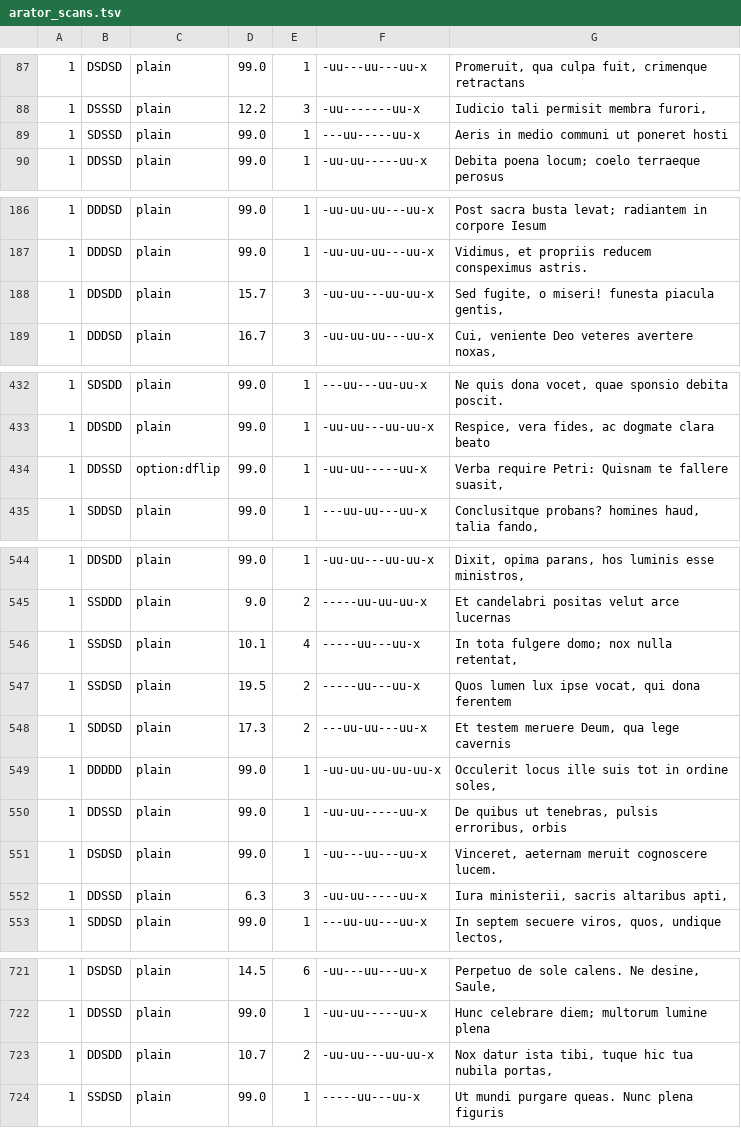
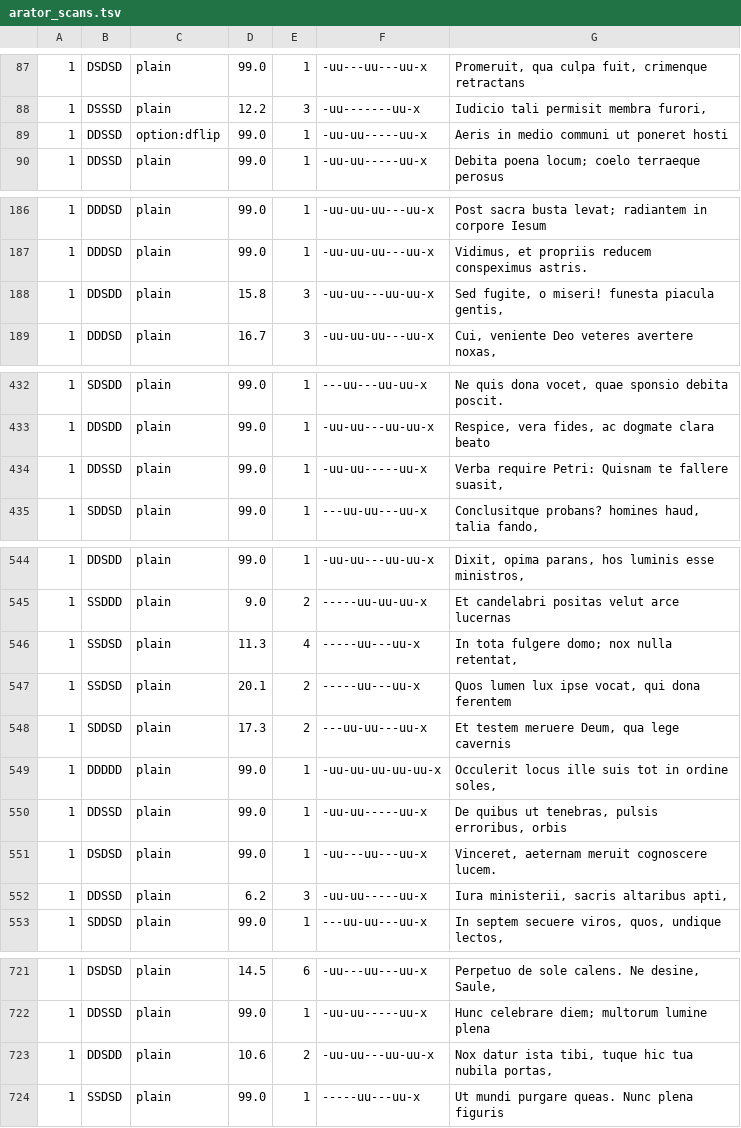
Before and after one commit to le-big-mac/commons, a TSV file: catalpa/files/arator/arator_scans.tsv, drawn as a sheet; only a part is shown, gaps mark what is left out; the diff covers the shown part only.

```diff
--- a/catalpa/files/arator/arator_scans.tsv
+++ b/catalpa/files/arator/arator_scans.tsv
@@ -88,3 +88,3 @@
 1	DSSSD	plain	12.2	3	-uu-------uu-x	Iudicio tali permisit membra furori,
-1	SDSSD	plain	99.0	1	---uu-----uu-x	Aeris in medio communi ut poneret hosti
+1	DDSSD	option:dflip	99.0	1	-uu-uu-----uu-x	Aeris in medio communi ut poneret hosti
 1	DDSSD	plain	99.0	1	-uu-uu-----uu-x	Debita poena locum; coelo terraeque perosus
@@ -187,3 +187,3 @@
 1	DDDSD	plain	99.0	1	-uu-uu-uu---uu-x	Vidimus, et propriis reducem conspeximus astris.
-1	DDSDD	plain	15.7	3	-uu-uu---uu-uu-x	Sed fugite, o miseri! funesta piacula gentis,
+1	DDSDD	plain	15.8	3	-uu-uu---uu-uu-x	Sed fugite, o miseri! funesta piacula gentis,
 1	DDDSD	plain	16.7	3	-uu-uu-uu---uu-x	Cui, veniente Deo veteres avertere noxas,
@@ -433,3 +433,3 @@
 1	DDSDD	plain	99.0	1	-uu-uu---uu-uu-x	Respice, vera fides, ac dogmate clara beato
-1	DDSSD	option:dflip	99.0	1	-uu-uu-----uu-x	Verba require Petri: Quisnam te fallere suasit,
+1	DDSSD	plain	99.0	1	-uu-uu-----uu-x	Verba require Petri: Quisnam te fallere suasit,
 1	SDDSD	plain	99.0	1	---uu-uu---uu-x	Conclusitque probans? homines haud, talia fando,
@@ -545,4 +545,4 @@
 1	SSDDD	plain	9.0	2	-----uu-uu-uu-x	Et candelabri positas velut arce lucernas
-1	SSDSD	plain	10.1	4	-----uu---uu-x	In tota fulgere domo; nox nulla retentat,
-1	SSDSD	plain	19.5	2	-----uu---uu-x	Quos lumen lux ipse vocat, qui dona ferentem
+1	SSDSD	plain	11.3	4	-----uu---uu-x	In tota fulgere domo; nox nulla retentat,
+1	SSDSD	plain	20.1	2	-----uu---uu-x	Quos lumen lux ipse vocat, qui dona ferentem
 1	SDDSD	plain	17.3	2	---uu-uu---uu-x	Et testem meruere Deum, qua lege cavernis
@@ -551,3 +551,3 @@
 1	DSDSD	plain	99.0	1	-uu---uu---uu-x	Vinceret, aeternam meruit cognoscere lucem.
-1	DDSSD	plain	6.3	3	-uu-uu-----uu-x	Iura ministerii, sacris altaribus apti,
+1	DDSSD	plain	6.2	3	-uu-uu-----uu-x	Iura ministerii, sacris altaribus apti,
 1	SDDSD	plain	99.0	1	---uu-uu---uu-x	In septem secuere viros, quos, undique lectos,
@@ -722,3 +722,3 @@
 1	DDSSD	plain	99.0	1	-uu-uu-----uu-x	Hunc celebrare diem; multorum lumine plena
-1	DDSDD	plain	10.7	2	-uu-uu---uu-uu-x	Nox datur ista tibi, tuque hic tua nubila portas,
+1	DDSDD	plain	10.6	2	-uu-uu---uu-uu-x	Nox datur ista tibi, tuque hic tua nubila portas,
 1	SSDSD	plain	99.0	1	-----uu---uu-x	Ut mundi purgare queas.  Nunc plena figuris
```
Also changed, not shown: 14 edited cells elsewhere in this file, catalpa/files/arator/late_scans.tsv, 34 other files.
